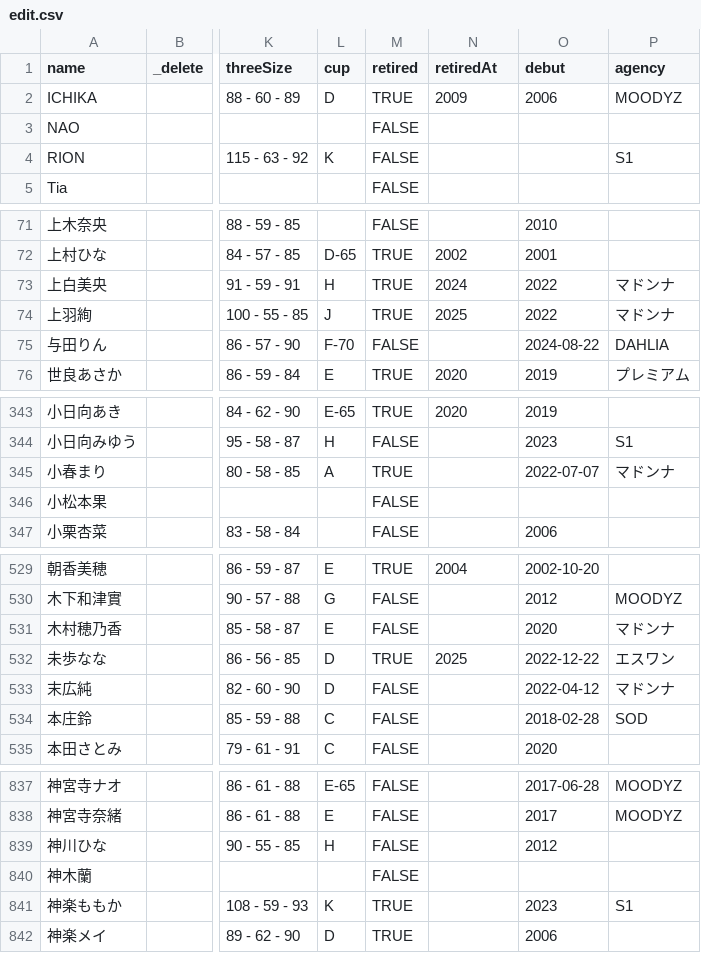
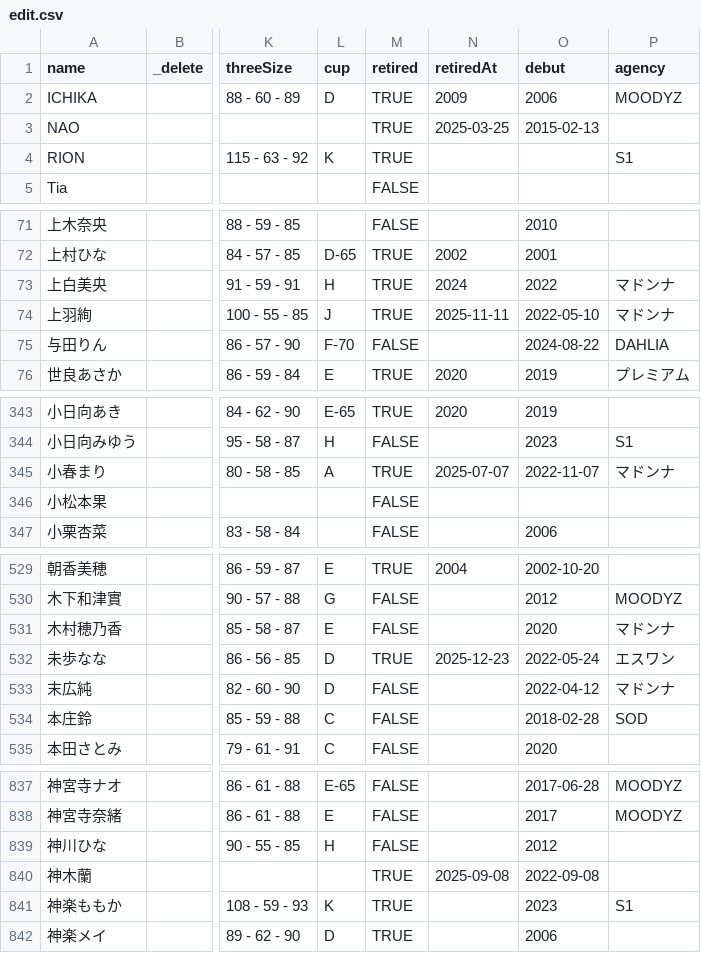
Before and after one commit to lesspem/JAV_info, a CSV file: data/edit.csv, drawn as a sheet; only a part is shown, gaps mark what is left out; the diff covers the shown part only; the diff names each change by its address in the sheet, - before the commit and + after, or states it on an @@ line.

```diff
--- a/data/edit.csv
+++ b/data/edit.csv
-M3:M4 (retired): FALSE
+M3:M4 (retired): TRUE
-N3 (retiredAt): (empty)
+N3 (retiredAt): 2025-03-25
-O3 (debut): (empty)
+O3 (debut): 2015-02-13
-N74 (retiredAt): 2025
+N74 (retiredAt): 2025-11-11
-O74 (debut): 2022
+O74 (debut): 2022-05-10
-N345 (retiredAt): (empty)
+N345 (retiredAt): 2025-07-07
-O345 (debut): 2022-07-07
+O345 (debut): 2022-11-07
-N532 (retiredAt): 2025
+N532 (retiredAt): 2025-12-23
-O532 (debut): 2022-12-22
+O532 (debut): 2022-05-24
-M840 (retired): FALSE
+M840 (retired): TRUE
-N840 (retiredAt): (empty)
+N840 (retiredAt): 2025-09-08
-O840 (debut): (empty)
+O840 (debut): 2022-09-08
```
Also changed, not shown: 2 edited cells elsewhere in this file, 17 other files.
